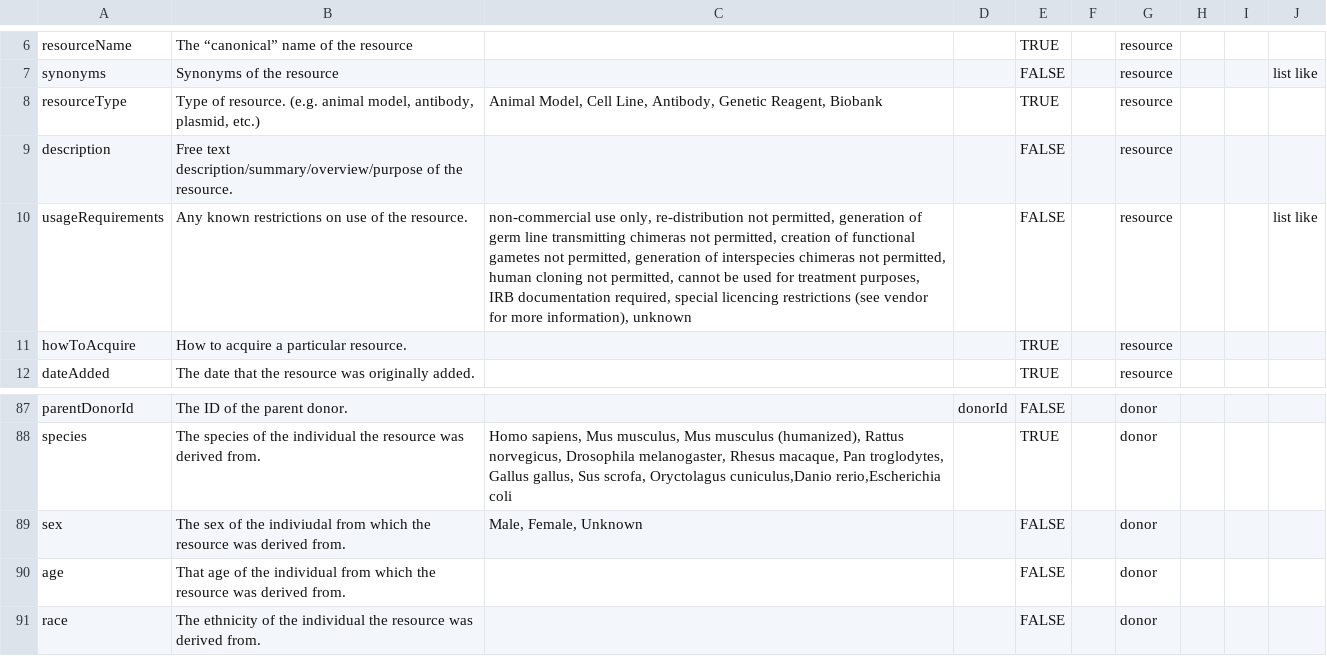
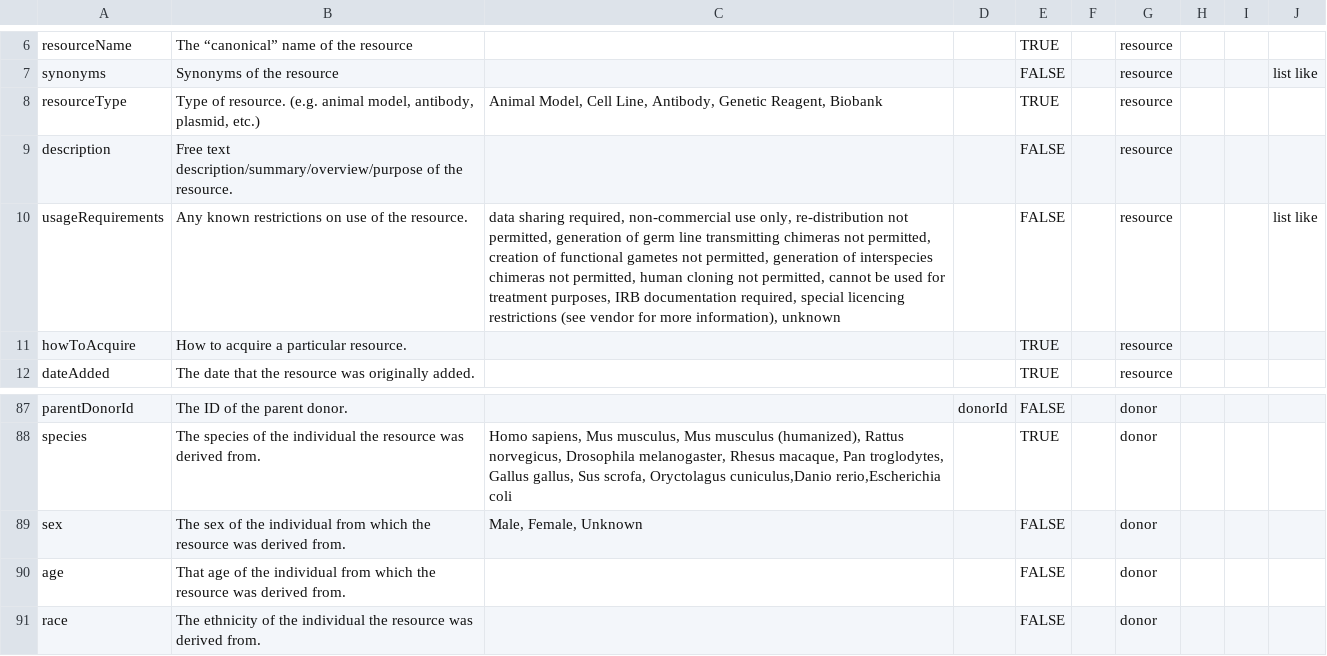
Before and after one commit to nf-osi/nf-research-tools-schema, a CSV file: nf_research_tools.rdb.model.csv, drawn as a sheet; only a part is shown, gaps mark what is left out.

Commit message:
Update nf_research_tools.rdb.model.csv

```diff
--- a/nf_research_tools.rdb.model.csv
+++ b/nf_research_tools.rdb.model.csv
@@ -9,3 +9,3 @@ resourceType,"Type of resource. (e.g. animal model, antibody, plasmid, etc.)","A
 description,Free text description/summary/overview/purpose of the resource.,,,FALSE,,resource,,,
-usageRequirements,Any known restrictions on use of the resource. ,"non-commercial use only, re-distribution not permitted, generation of germ line transmitting chimeras not permitted, creation of functional gametes not permitted, generation of interspecies chimeras not permitted, human cloning not permitted, cannot be used for treatment purposes, IRB documentation required, special licencing restrictions (see vendor for more information), unknown",,FALSE,,resource,,,list like
+usageRequirements,Any known restrictions on use of the resource. ,"data sharing required, non-commercial use only, re-distribution not permitted, generation of germ line transmitting chimeras not permitted, creation of functional gametes not permitted, generation of interspecies chimeras not permitted, human cloning not permitted, cannot be used for treatment purposes, IRB documentation required, special licencing restrictions (see vendor for more information), unknown",,FALSE,,resource,,,list like
 howToAcquire,How to acquire a particular resource. ,,,TRUE,,resource,,,
@@ -88,3 +88,3 @@ parentDonorId,The ID of the parent donor.,,donorId,FALSE,,donor,,,
 species,The species of the individual the resource was derived from.,"Homo sapiens, Mus musculus, Mus musculus (humanized), Rattus norvegicus, Drosophila melanogaster, Rhesus macaque, Pan troglodytes, Gallus gallus, Sus scrofa, Oryctolagus cuniculus,Danio rerio,Escherichia coli",,TRUE,,donor,,,
-sex,The sex of the indiviudal from which the resource was derived from.,"Male, Female, Unknown",,FALSE,,donor,,,
+sex,The sex of the individual from which the resource was derived from.,"Male, Female, Unknown",,FALSE,,donor,,,
 age,That age of the individual from which the resource was derived from.,,,FALSE,,donor,,,
```
